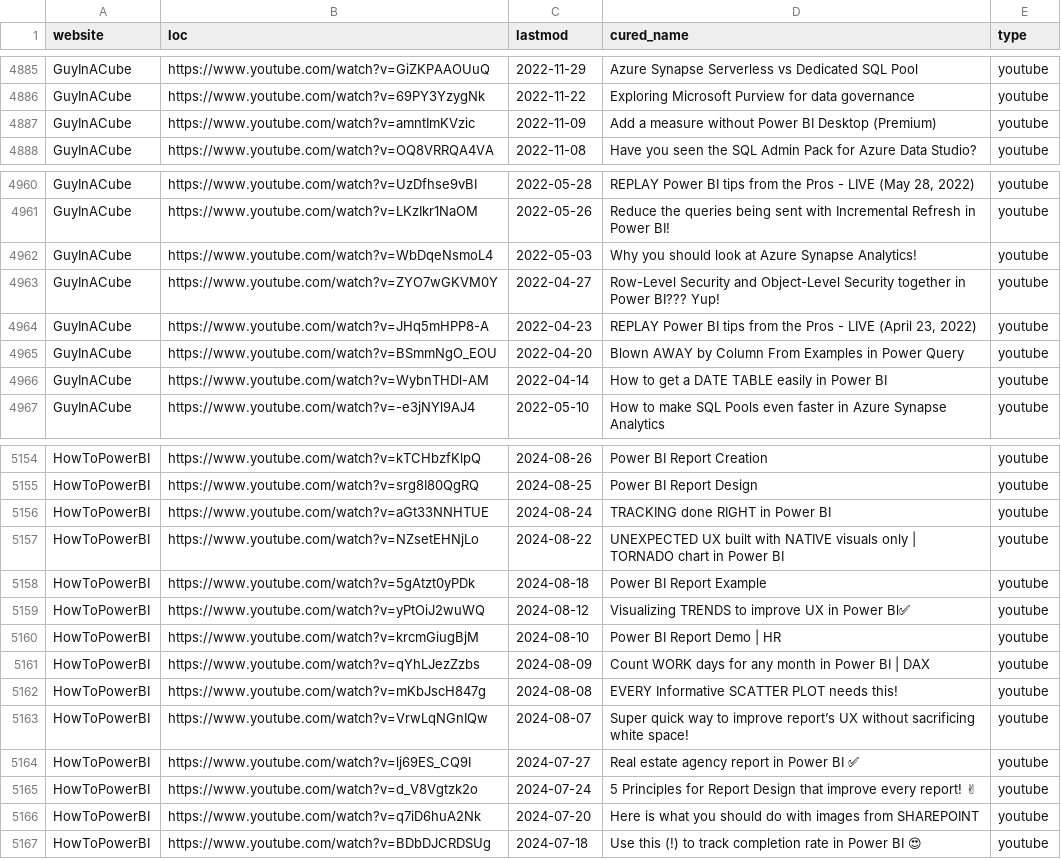
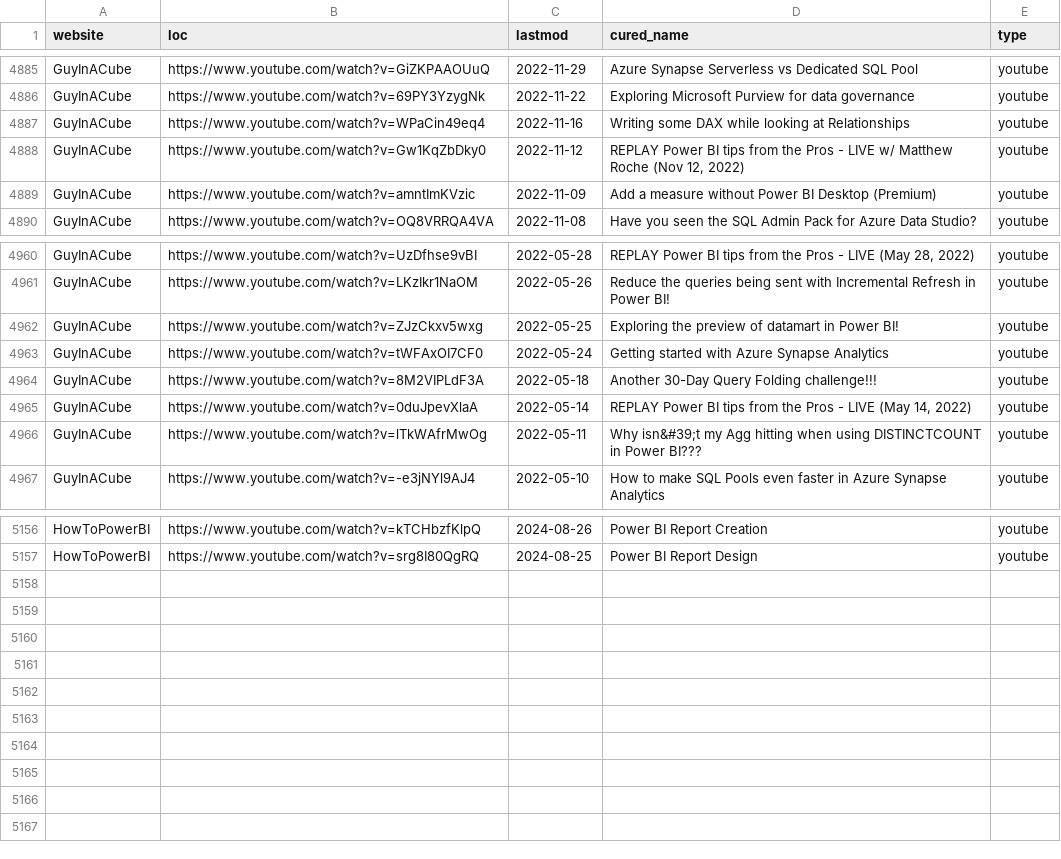
Before and after one commit to julian-passebecq/newsai_blue_scripts, a CSV file: newsai_script-main/data/sitemap.csv, drawn as a sheet; only a part is shown, gaps mark what is left out; removed rows and columns are numbered as before the commit, all else as after; the diff covers the shown part only; the diff names each change by its address in the sheet, - before the commit and + after, or states it on an @@ line.

```diff
--- a/newsai_script-main/data/sitemap.csv
+++ b/newsai_script-main/data/sitemap.csv
+row 4887: GuyInACube | https://www.youtube.com/watch?v=WPaCin49eq4 | 2022-11-16 | Writing some DAX while looking at Relationships | youtube
+row 4888: GuyInACube | https://www.youtube.com/watch?v=Gw1KqZbDky0 | 2022-11-12 | REPLAY Power BI tips from the Pros - LIVE w/ Matthew Roche (Nov 12, 2022) | youtube
-B4962 (loc): https://www.youtube.com/watch?v=WbDqeNsmoL4
+B4962 (loc): https://www.youtube.com/watch?v=ZJzCkxv5wxg
-C4962 (lastmod): 2022-05-03
+C4962 (lastmod): 2022-05-25
-D4962 (cured_name): Why you should look at Azure Synapse Analytics!
+D4962 (cured_name): Exploring the preview of datamart in Power BI!
-B4963 (loc): https://www.youtube.com/watch?v=ZYO7wGKVM0Y
+B4963 (loc): https://www.youtube.com/watch?v=tWFAxOI7CF0
-C4963 (lastmod): 2022-04-27
+C4963 (lastmod): 2022-05-24
-D4963 (cured_name): Row-Level Security and Object-Level Security together in Power BI??? Yup!
+D4963 (cured_name): Getting started with Azure Synapse Analytics
+row 4964: GuyInACube | https://www.youtube.com/watch?v=8M2VIPLdF3A | 2022-05-18 | Another 30-Day Query Folding challenge!!! | youtube
-B4965 (loc): https://www.youtube.com/watch?v=JHq5mHPP8-A
+B4965 (loc): https://www.youtube.com/watch?v=0duJpevXlaA
-C4965 (lastmod): 2022-04-23
+C4965 (lastmod): 2022-05-14
-D4965 (cured_name): …- LIVE (April 23, 2022)
+D4965 (cured_name): …- LIVE (May 14, 2022)
-row 4965: GuyInACube | https://www.youtube.com/watch?v=BSmmNgO_EOU | 2022-04-20 | Blown AWAY by Column From Examples in Power Query | youtube
-B4966 (loc): https://www.youtube.com/watch?v=WybnTHDl-AM
+B4966 (loc): https://www.youtube.com/watch?v=lTkWAfrMwOg
-C4966 (lastmod): 2022-04-14
+C4966 (lastmod): 2022-05-11
-D4966 (cured_name): How to get a DATE TABLE easily in Power BI
+D4966 (cured_name): Why isn&#39;t my Agg hitting when using DISTINCTCOUNT in Power BI???
-row 5156: HowToPowerBI | https://www.youtube.com/watch?v=aGt33NNHTUE | 2024-08-24 | TRACKING done RIGHT in Power BI | youtube
-row 5157: HowToPowerBI | https://www.youtube.com/watch?v=NZsetEHNjLo | 2024-08-22 | UNEXPECTED UX built with NATIVE visuals only | TORNADO chart in Power BI | youtube
-row 5158: HowToPowerBI | https://www.youtube.com/watch?v=5gAtzt0yPDk | 2024-08-18 | Power BI Report Example | youtube
-row 5159: HowToPowerBI | https://www.youtube.com/watch?v=yPtOiJ2wuWQ | 2024-08-12 | Visualizing TRENDS to improve UX in Power Bl✅ | youtube
-row 5160: HowToPowerBI | https://www.youtube.com/watch?v=krcmGiugBjM | 2024-08-10 | Power BI Report Demo | HR | youtube
-row 5161: HowToPowerBI | https://www.youtube.com/watch?v=qYhLJezZzbs | 2024-08-09 | Count WORK days for any month in Power BI | DAX | youtube
-row 5162: HowToPowerBI | https://www.youtube.com/watch?v=mKbJscH847g | 2024-08-08 | EVERY Informative SCATTER PLOT needs this! | youtube
-row 5163: HowToPowerBI | https://www.youtube.com/watch?v=VrwLqNGnIQw | 2024-08-07 | Super quick way to improve report’s UX without sacrificing white space! | youtube
-row 5164: HowToPowerBI | https://www.youtube.com/watch?v=lj69ES_CQ9I | 2024-07-27 | Real estate agency report in Power BI ✅ | youtube
-row 5165: HowToPowerBI | https://www.youtube.com/watch?v=d_V8Vgtzk2o | 2024-07-24 | 5 Principles for Report Design that improve every report! ✌ | youtube
-row 5166: HowToPowerBI | https://www.youtube.com/watch?v=q7iD6huA2Nk | 2024-07-20 | Here is what you should do with images from SHAREPOINT | youtube
-row 5167: HowToPowerBI | https://www.youtube.com/watch?v=BDbDJCRDSUg | 2024-07-18 | Use this (!) to track completion rate in Power BI 😍 | youtube
```
Also changed, not shown: 6 added rows, 6 removed rows, 39 moved rows and 1 edited cell elsewhere in this file.
